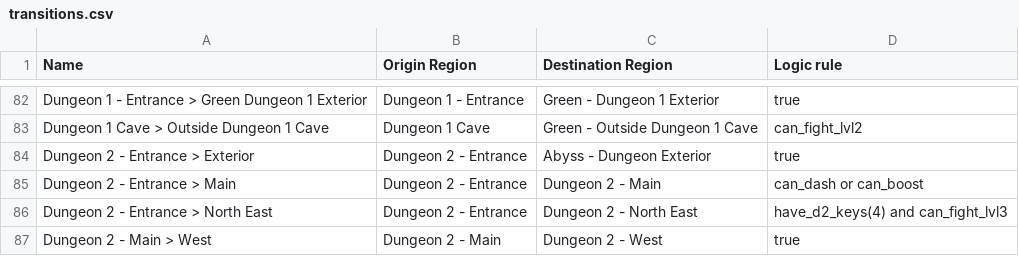
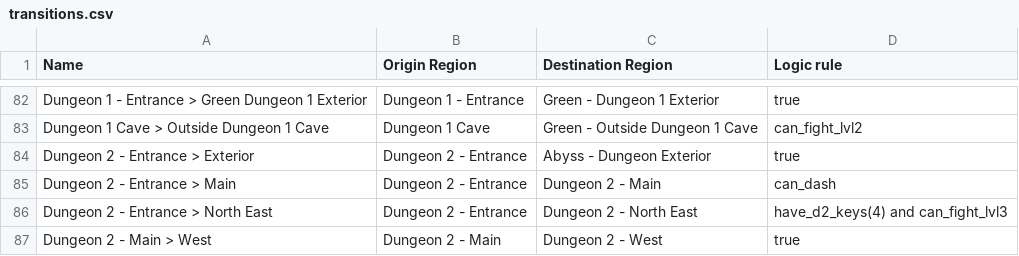
Before and after one commit to TheNooodle/Archipelago, a CSV file: worlds/minishoot/resources/transitions.csv, drawn as a sheet; only a part is shown, gaps mark what is left out.

```diff
--- a/worlds/minishoot/resources/transitions.csv
+++ b/worlds/minishoot/resources/transitions.csv
@@ -84,3 +84,3 @@ Dungeon 1 Cave > Outside Dungeon 1 Cave,Dungeon 1 Cave,Green - Outside Dungeon 1
 Dungeon 2 - Entrance > Exterior,Dungeon 2 - Entrance,Abyss - Dungeon Exterior,true
-Dungeon 2 - Entrance > Main,Dungeon 2 - Entrance,Dungeon 2 - Main,can_dash or can_boost
+Dungeon 2 - Entrance > Main,Dungeon 2 - Entrance,Dungeon 2 - Main,can_dash
 Dungeon 2 - Entrance > North East,Dungeon 2 - Entrance,Dungeon 2 - North East,have_d2_keys(4) and can_fight_lvl3
```
Also changed, not shown: worlds/minishoot/resources/locations.csv.
